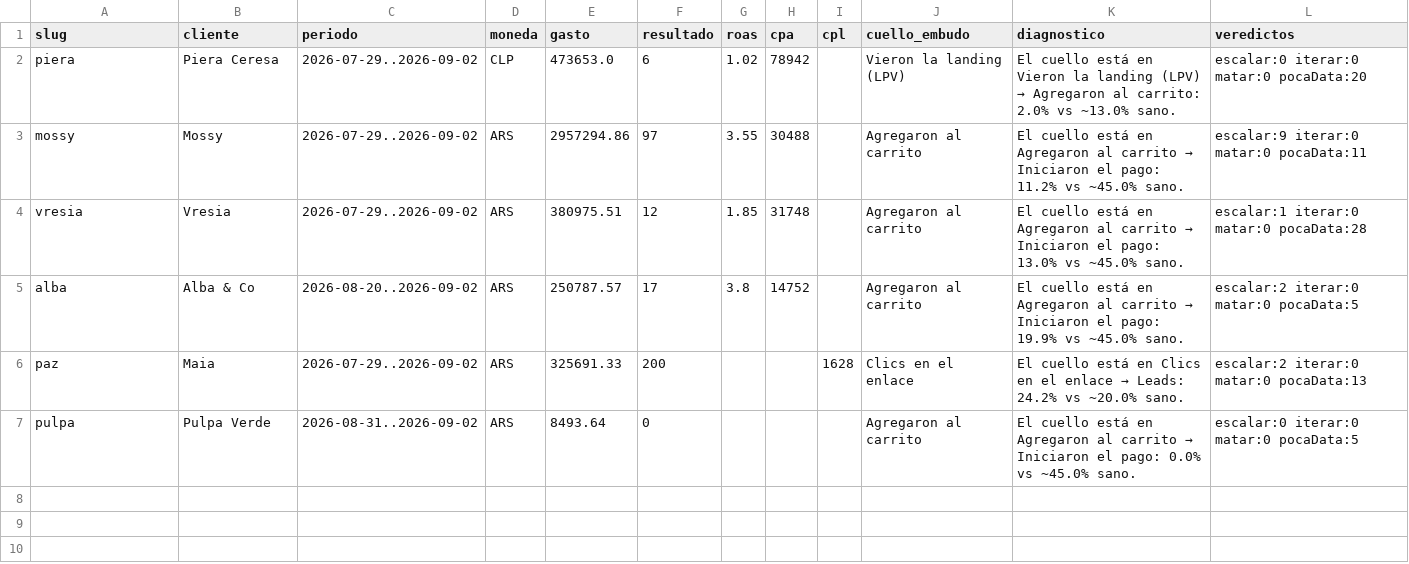
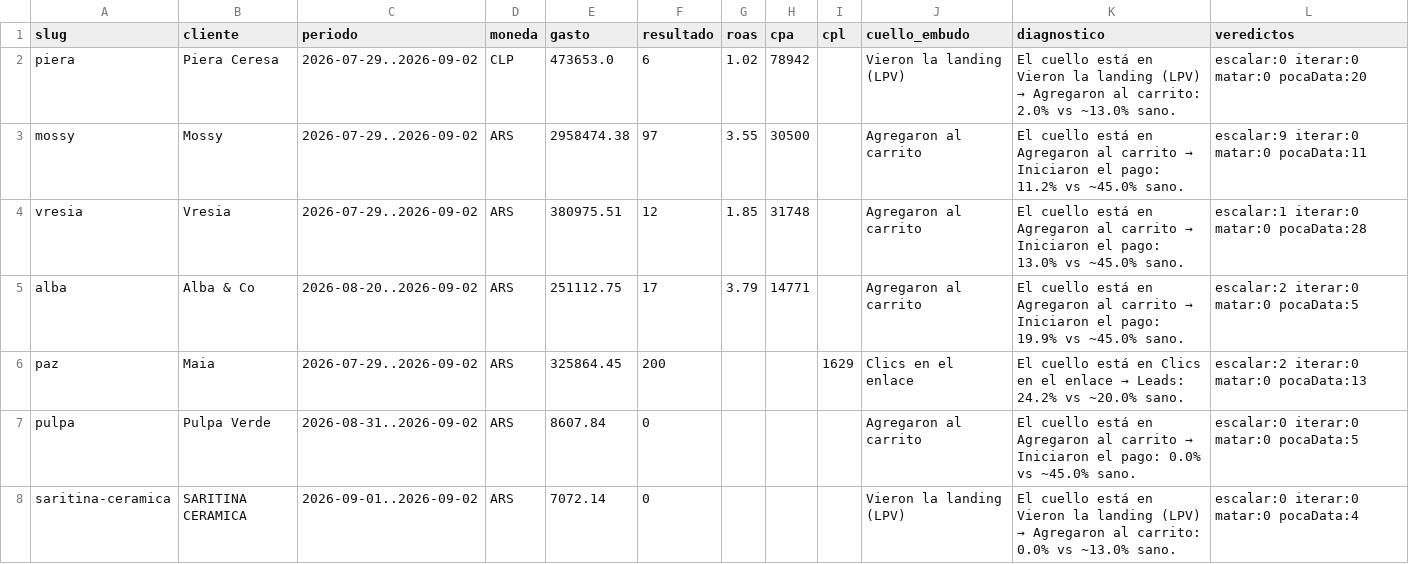
Before and after one commit to magdalenadialeva/maia-hub, a CSV file: brandbrain/tablero_agencia.csv, drawn as a sheet.

Commit message:
auto: regenerar data desde export (2026-09-02)

```diff
--- a/brandbrain/tablero_agencia.csv
+++ b/brandbrain/tablero_agencia.csv
@@ -2,6 +2,7 @@
 piera,Piera Ceresa,2026-07-29..2026-09-02,CLP,473653.0,6,1.02,78942,,Vieron la landing (LPV),El cuello está en Vieron la landing (LPV) → Agregaron al carrito: 2.0% vs ~13.0% sano.,escalar:0 iterar:0 matar:0 pocaData:20
-mossy,Mossy,2026-07-29..2026-09-02,ARS,2957294.86,97,3.55,30488,,Agregaron al carrito,El cuello está en Agregaron al carrito → Iniciaron el pago: 11.2% vs ~45.0% sano.,escalar:9 iterar:0 matar:0 pocaData:11
+mossy,Mossy,2026-07-29..2026-09-02,ARS,2958474.38,97,3.55,30500,,Agregaron al carrito,El cuello está en Agregaron al carrito → Iniciaron el pago: 11.2% vs ~45.0% sano.,escalar:9 iterar:0 matar:0 pocaData:11
 vresia,Vresia,2026-07-29..2026-09-02,ARS,380975.51,12,1.85,31748,,Agregaron al carrito,El cuello está en Agregaron al carrito → Iniciaron el pago: 13.0% vs ~45.0% sano.,escalar:1 iterar:0 matar:0 pocaData:28
-alba,Alba & Co,2026-08-20..2026-09-02,ARS,250787.57,17,3.8,14752,,Agregaron al carrito,El cuello está en Agregaron al carrito → Iniciaron el pago: 19.9% vs ~45.0% sano.,escalar:2 iterar:0 matar:0 pocaData:5
-paz,Maia,2026-07-29..2026-09-02,ARS,325691.33,200,,,1628,Clics en el enlace,El cuello está en Clics en el enlace → Leads: 24.2% vs ~20.0% sano.,escalar:2 iterar:0 matar:0 pocaData:13
-pulpa,Pulpa Verde,2026-08-31..2026-09-02,ARS,8493.64,0,,,,Agregaron al carrito,El cuello está en Agregaron al carrito → Iniciaron el pago: 0.0% vs ~45.0% sano.,escalar:0 iterar:0 matar:0 pocaData:5
+alba,Alba & Co,2026-08-20..2026-09-02,ARS,251112.75,17,3.79,14771,,Agregaron al carrito,El cuello está en Agregaron al carrito → Iniciaron el pago: 19.9% vs ~45.0% sano.,escalar:2 iterar:0 matar:0 pocaData:5
+paz,Maia,2026-07-29..2026-09-02,ARS,325864.45,200,,,1629,Clics en el enlace,El cuello está en Clics en el enlace → Leads: 24.2% vs ~20.0% sano.,escalar:2 iterar:0 matar:0 pocaData:13
+pulpa,Pulpa Verde,2026-08-31..2026-09-02,ARS,8607.84,0,,,,Agregaron al carrito,El cuello está en Agregaron al carrito → Iniciaron el pago: 0.0% vs ~45.0% sano.,escalar:0 iterar:0 matar:0 pocaData:5
+saritina-ceramica,SARITINA CERAMICA,2026-09-01..2026-09-02,ARS,7072.14,0,,,,Vieron la landing (LPV),El cuello está en Vieron la landing (LPV) → Agregaron al carrito: 0.0% vs ~13.0% sano.,escalar:0 iterar:0 matar:0 pocaData:4
```
Also changed, not shown: brandbrain/alba_creativos.csv, brandbrain/alba_diario.csv, 28 other files.
